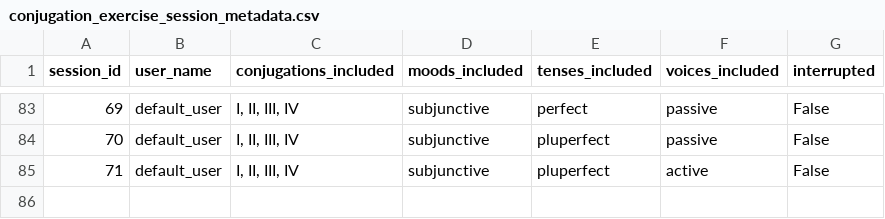
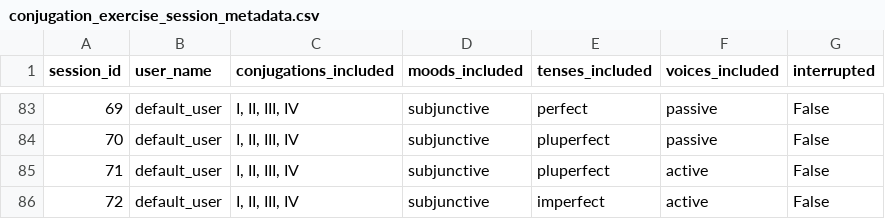
Before and after one commit to PawFran/lang-learning, a CSV file: vocabulary/db/conjugation_exercise_session_metadata.csv, drawn as a sheet; only a part is shown, gaps mark what is left out; the diff names each change by its address in the sheet, - before the commit and + after, or states it on an @@ line.

```diff
--- a/vocabulary/db/conjugation_exercise_session_metadata.csv
+++ b/vocabulary/db/conjugation_exercise_session_metadata.csv
+row 86: 72 | default_user | I, II, III, IV | subjunctive | imperfect | active | False
```
Also changed, not shown: vocabulary/db/conjugation_exercise_results.csv, 3 other files.
